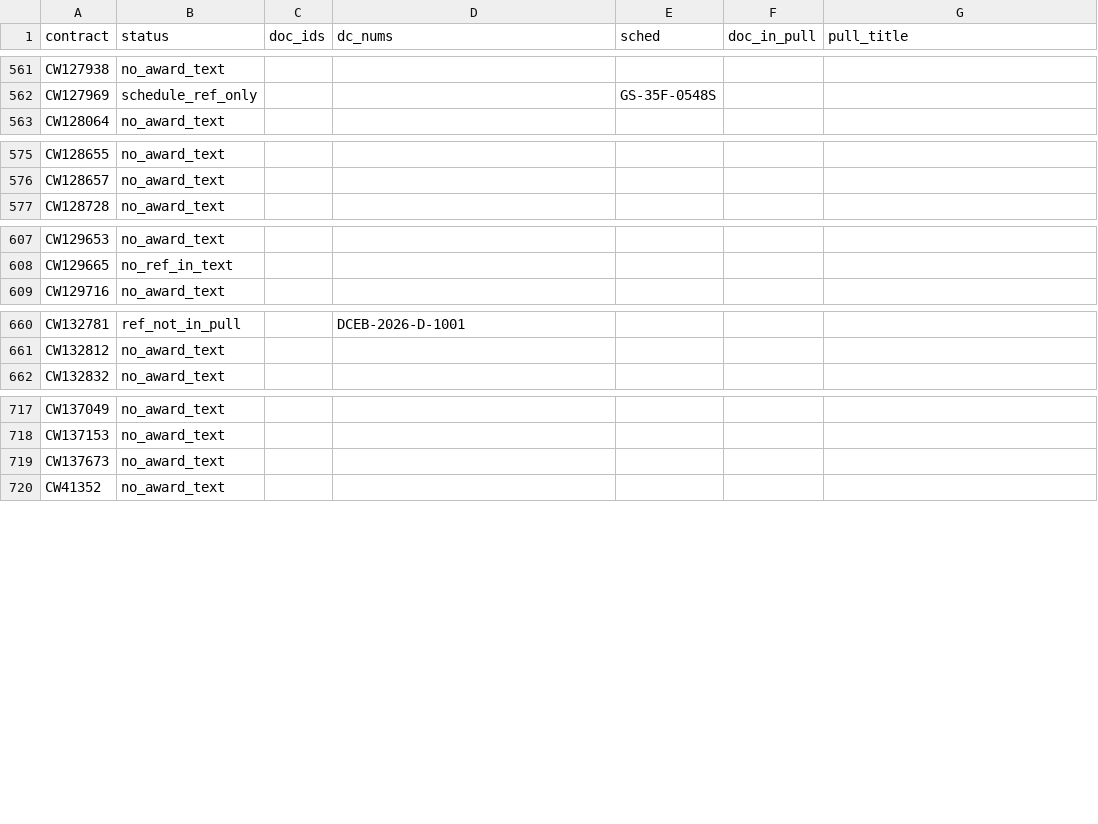
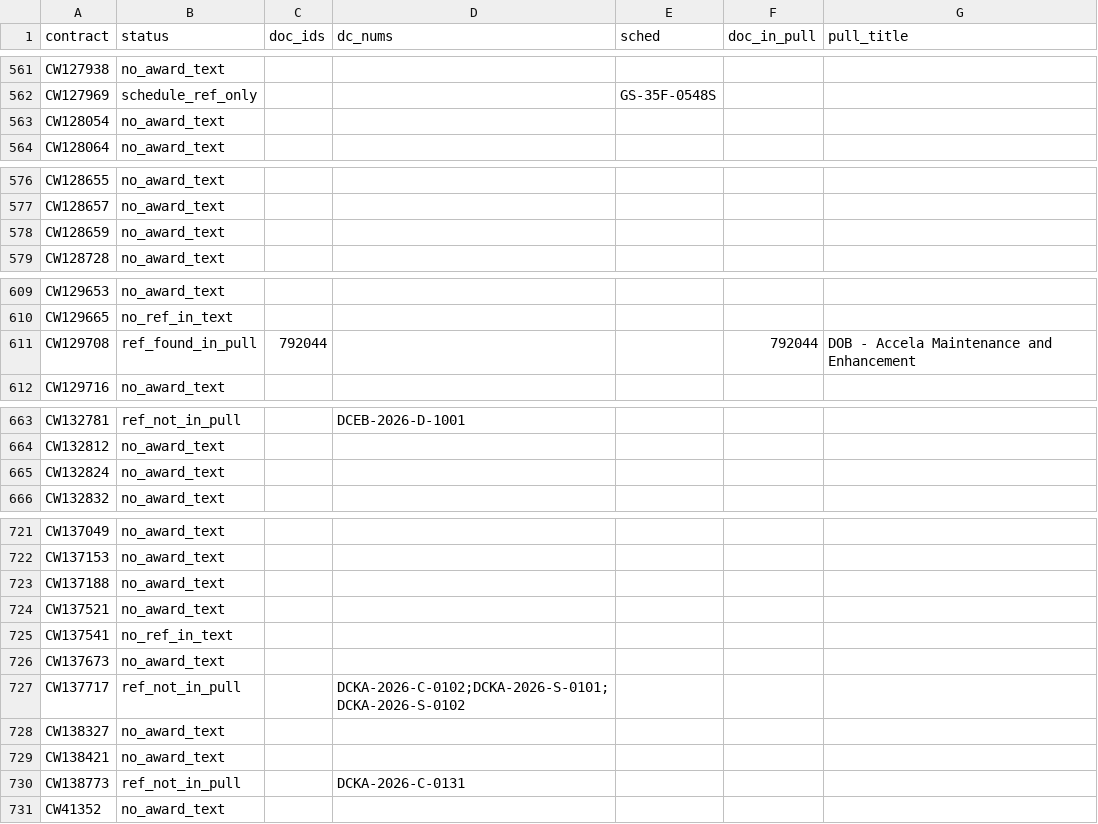
Before and after one commit to abigailhaddad/dc-software-procurement, a CSV file: data/solicitations/tech_award_doc_solicitation_refs.csv, drawn as a sheet; only a part is shown, gaps mark what is left out; the diff names each change by its address in the sheet, - before the commit and + after, or states it on an @@ line.

```diff
--- a/data/solicitations/tech_award_doc_solicitation_refs.csv
+++ b/data/solicitations/tech_award_doc_solicitation_refs.csv
+row 563: CW128054 | no_award_text
+row 578: CW128659 | no_award_text
+row 611: CW129708 | ref_found_in_pull | 792044 |  |  | 792044 | DOB - Accela Maintenance and Enhancement
+row 665: CW132824 | no_award_text
+row 723: CW137188 | no_award_text
+row 724: CW137521 | no_award_text
+row 725: CW137541 | no_ref_in_text
+row 727: CW137717 | ref_not_in_pull |  | DCKA-2026-C-0102;DCKA-2026-S-0101;DCKA-2026-S-0102
+row 728: CW138327 | no_award_text
+row 729: CW138421 | no_award_text
+row 730: CW138773 | ref_not_in_pull |  | DCKA-2026-C-0131
```
Also changed, not shown: data/dcas/dcas_payments_by_year.csv, data/dcas/dcas_roster.csv, 14 other files.
